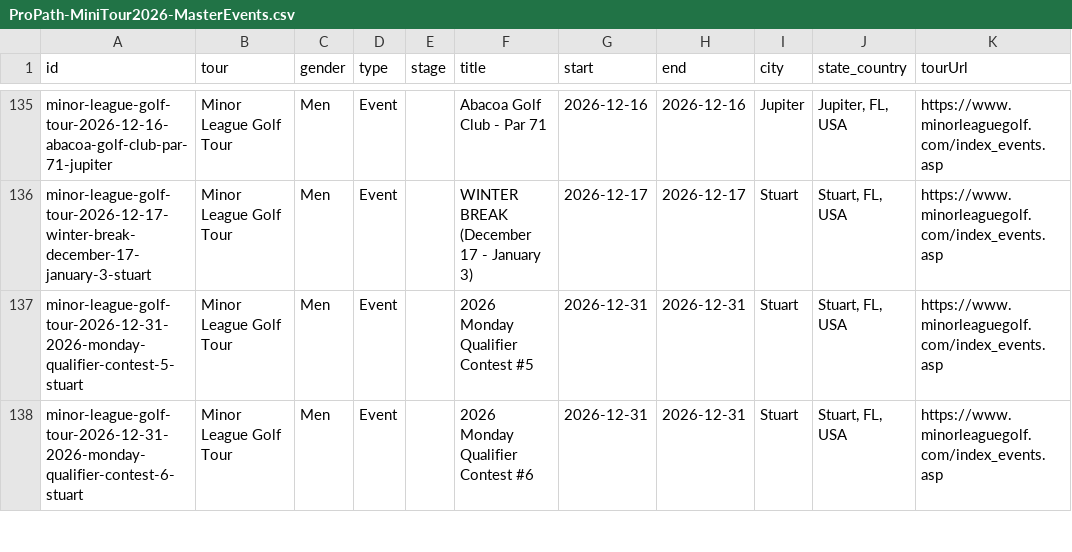
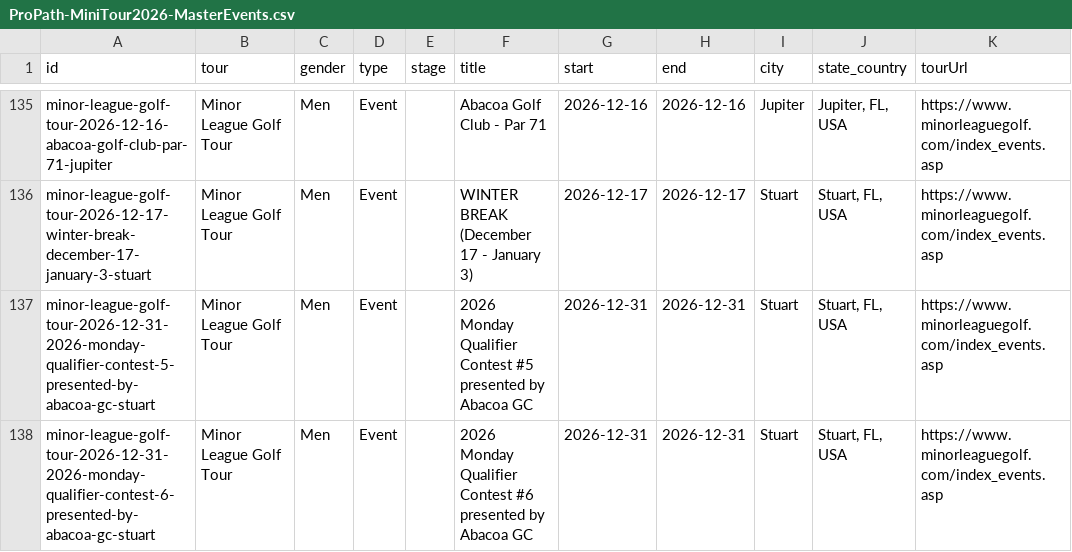
Before and after one commit to pbh007/propath-data, a CSV file: data/ProPath-MiniTour2026-MasterEvents.csv, drawn as a sheet; only a part is shown, gaps mark what is left out; the diff covers the shown part only; the diff names each change by its address in the sheet, - before the commit and + after, or states it on an @@ line.

```diff
--- a/data/ProPath-MiniTour2026-MasterEvents.csv
+++ b/data/ProPath-MiniTour2026-MasterEvents.csv
-A137 (id): minor-league-golf-tour-2026-12-31-2026-monday-qualifier-contest-5-stuart
+A137 (id): minor-league-golf-tour-2026-12-31-2026-monday-qualifier-contest-5-presented-by-abacoa-gc-stuart
-F137 (title): 2026 Monday Qualifier Contest #5
+F137 (title): 2026 Monday Qualifier Contest #5 presented by Abacoa GC
-A138 (id): minor-league-golf-tour-2026-12-31-2026-monday-qualifier-contest-6-stuart
+A138 (id): minor-league-golf-tour-2026-12-31-2026-monday-qualifier-contest-6-presented-by-abacoa-gc-stuart
-F138 (title): 2026 Monday Qualifier Contest #6
+F138 (title): 2026 Monday Qualifier Contest #6 presented by Abacoa GC
```
Also changed, not shown: 7 edited cells elsewhere in this file, data/_incoming_gpro.csv, data/_incoming_mlgt_upcoming.csv.
